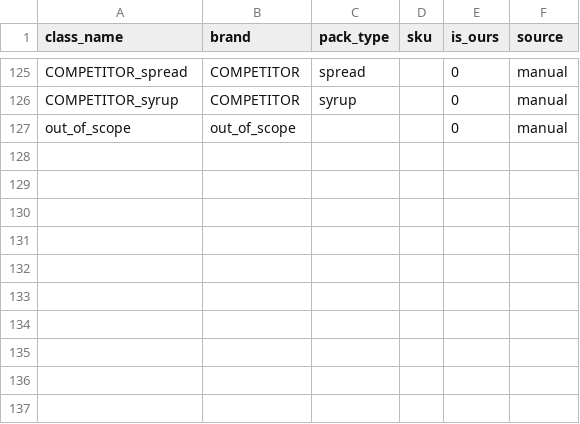
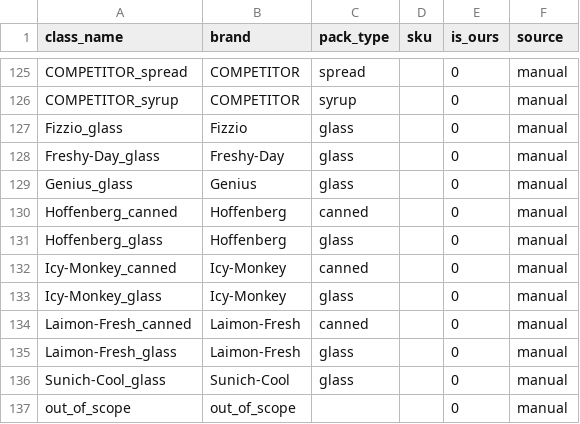
Before and after one commit to winenpot/face-counter, a CSV file: configs/classes.csv, drawn as a sheet; only a part is shown, gaps mark what is left out; the diff names each change by its address in the sheet, - before the commit and + after, or states it on an @@ line.

Commit message:
✨ feat(taxonomy): name targeted competitors by brand and pack type
Adds the 10 targeted-competitor classes (Icy-Monkey, Hoffenberg, Laimon-Fresh,
Fizzio, Freshy-Day, Genius, Sunich-Cool) as is_ours=0, source=manual rows, and a
`competitors:` list in scope.yaml. Their labels come after `product` with no
number key, so keys 1-7 in the live project never move. No grey in the palette:
grey means "not named yet".

```diff
--- a/configs/classes.csv
+++ b/configs/classes.csv
+row 127: Fizzio_glass | Fizzio | glass |  | 0 | manual
+row 128: Freshy-Day_glass | Freshy-Day | glass |  | 0 | manual
+row 129: Genius_glass | Genius | glass |  | 0 | manual
+row 130: Hoffenberg_canned | Hoffenberg | canned |  | 0 | manual
+row 131: Hoffenberg_glass | Hoffenberg | glass |  | 0 | manual
+row 132: Icy-Monkey_canned | Icy-Monkey | canned |  | 0 | manual
+row 133: Icy-Monkey_glass | Icy-Monkey | glass |  | 0 | manual
+row 134: Laimon-Fresh_canned | Laimon-Fresh | canned |  | 0 | manual
+row 135: Laimon-Fresh_glass | Laimon-Fresh | glass |  | 0 | manual
+row 136: Sunich-Cool_glass | Sunich-Cool | glass |  | 0 | manual
```
Also changed, not shown: 5 other files.
